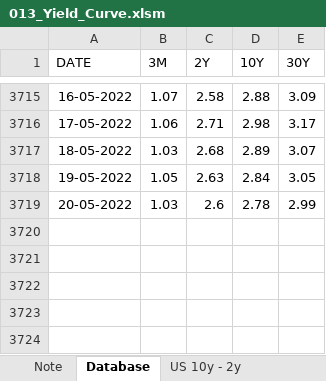
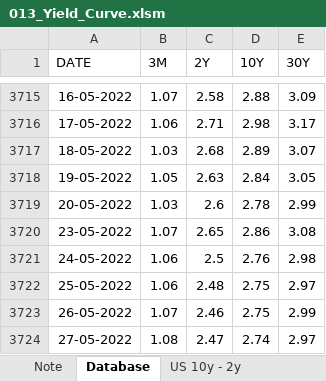
Before and after one commit to markjm5/portfoliomanagement, an Excel workbook: trading_excel_files/02_Interest_Rates_FX/013_Yield_Curve.xlsm, sheet Database, drawn as a sheet; only a part is shown, gaps mark what is left out; values as stored, in another font and other column widths than the file's, no borders; the diff names each change by its address in the sheet, - before the commit and + after, or states it on an @@ line.

```diff
--- a/trading_excel_files/02_Interest_Rates_FX/013_Yield_Curve.xlsm (sheet Database)
+++ b/trading_excel_files/02_Interest_Rates_FX/013_Yield_Curve.xlsm (sheet Database)
+row 3720: 23-05-2022 | 1.07 | 2.65 | 2.86 | 3.08
+row 3721: 24-05-2022 | 1.06 | 2.5 | 2.76 | 2.98
+row 3722: 25-05-2022 | 1.06 | 2.48 | 2.75 | 2.97
+row 3723: 26-05-2022 | 1.07 | 2.46 | 2.75 | 2.99
+row 3724: 27-05-2022 | 1.08 | 2.47 | 2.74 | 2.97
```
Also changed, not shown: trading_excel_files/01_lagging_coincident_indicators/008_lagging_indicator_global_inflation.xlsm, trading_excel_files/01_lagging_coincident_indicators/011_Lagging_Indicator_Durable_Goods.xlsm, 22 other files.
